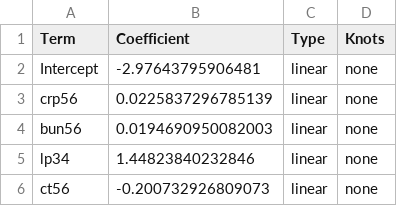
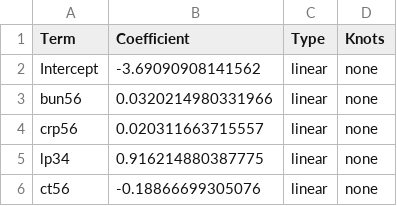
Before and after one commit to colabobio/ebola-iterative-poc-biomarkers, a CSV file: models/model-days56/model.csv, drawn as a sheet.

```diff
--- a/models/model-days56/model.csv
+++ b/models/model-days56/model.csv
@@ -1,6 +1,6 @@
 "Term","Coefficient","Type","Knots"
-"Intercept",-2.97643795906481,"linear","none"
-"crp56",0.0225837296785139,"linear","none"
-"bun56",0.0194690950082003,"linear","none"
-"lp34",1.44823840232846,"linear","none"
-"ct56",-0.200732926809073,"linear","none"
+"Intercept",-3.69090908141562,"linear","none"
+"bun56",0.0320214980331966,"linear","none"
+"crp56",0.020311663715557,"linear","none"
+"lp34",0.916214880387775,"linear","none"
+"ct56",-0.18866699305076,"linear","none"
```
Also changed, not shown: models/model-days12/model.csv, models/model-days34/model.csv, 36 other files.
